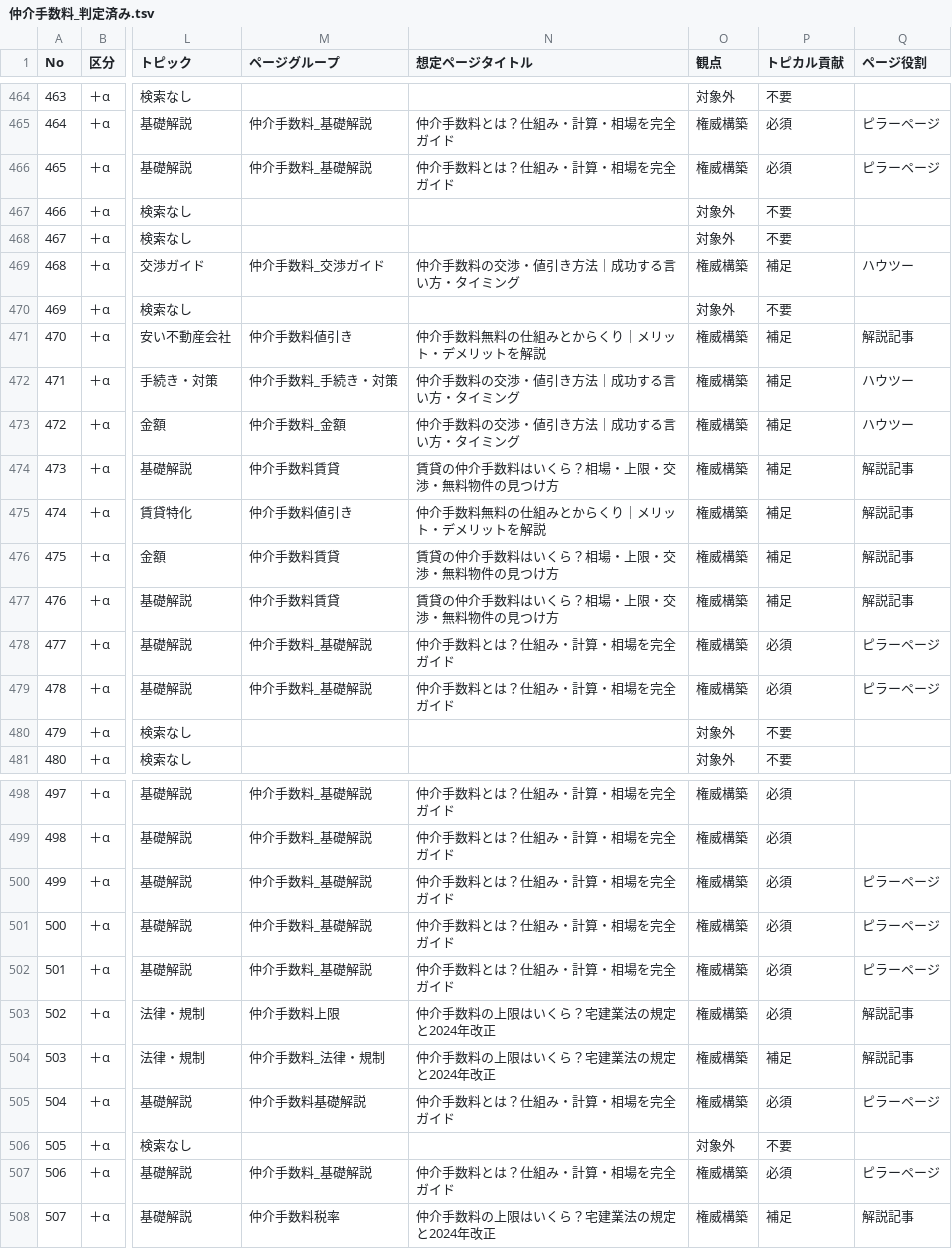
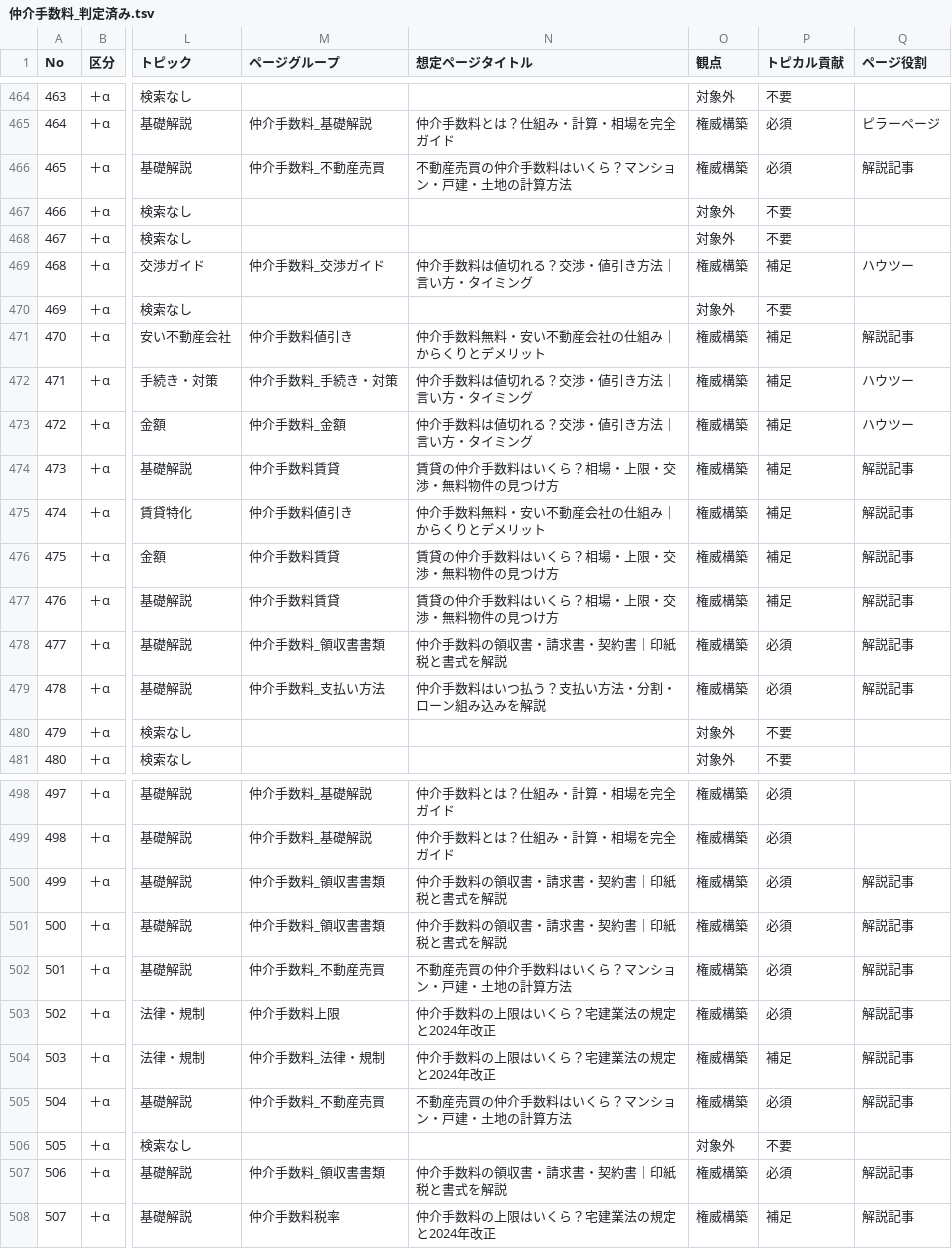
Before and after one commit to startup-test-test/real-estate-app, a TSV file: ooya-dx_2026/docs/100_SEOキーワード/キーワード分類/仲介手数料_判定済み.tsv, drawn as a sheet; only a part is shown, gaps mark what is left out; the diff covers the shown part only; the diff names each change by its address in the sheet, - before the commit and + after, or states it on an @@ line.

```diff
--- a/ooya-dx_2026/docs/100_SEOキーワード/キーワード分類/仲介手数料_判定済み.tsv
+++ b/ooya-dx_2026/docs/100_SEOキーワード/キーワード分類/仲介手数料_判定済み.tsv
-M466 (ページグループ): 仲介手数料_基礎解説
+M466 (ページグループ): 仲介手数料_不動産売買
-N466 (想定ページタイトル): 仲介手数料とは？仕組み・計算・相場を完全ガイド
+N466 (想定ページタイトル): 不動産売買の仲介手数料はいくら？マンション・戸建・土地の計算方法
-Q466 (ページ役割): ピラーページ
+Q466 (ページ役割): 解説記事
-N469 (想定ページタイトル): 仲介手数料の交渉・値引き方法｜成功する言い方・タイミング
+N469 (想定ページタイトル): 仲介手数料は値切れる？交渉・値引き方法｜言い方・タイミング
-N471 (想定ページタイトル): 仲介手数料無料の仕組みとからくり｜メリット・デメリットを解説
+N471 (想定ページタイトル): 仲介手数料無料・安い不動産会社の仕組み｜からくりとデメリット
-N472:N473 (想定ページタイトル): 仲介手数料の交渉・値引き方法｜成功する言い方・タイミング
+N472:N473 (想定ページタイトル): 仲介手数料は値切れる？交渉・値引き方法｜言い方・タイミング
-N475 (想定ページタイトル): 仲介手数料無料の仕組みとからくり｜メリット・デメリットを解説
+N475 (想定ページタイトル): 仲介手数料無料・安い不動産会社の仕組み｜からくりとデメリット
-M478 (ページグループ): 仲介手数料_基礎解説
+M478 (ページグループ): 仲介手数料_領収書書類
-N478 (想定ページタイトル): 仲介手数料とは？仕組み・計算・相場を完全ガイド
+N478 (想定ページタイトル): 仲介手数料の領収書・請求書・契約書｜印紙税と書式を解説
-Q478:Q479 (ページ役割): ピラーページ
+Q478:Q479 (ページ役割): 解説記事
-M479 (ページグループ): 仲介手数料_基礎解説
+M479 (ページグループ): 仲介手数料_支払い方法
-N479 (想定ページタイトル): 仲介手数料とは？仕組み・計算・相場を完全ガイド
+N479 (想定ページタイトル): 仲介手数料はいつ払う？支払い方法・分割・ローン組み込みを解説
-M500:M501 (ページグループ): 仲介手数料_基礎解説
+M500:M501 (ページグループ): 仲介手数料_領収書書類
-N500:N501 (想定ページタイトル): 仲介手数料とは？仕組み・計算・相場を完全ガイド
+N500:N501 (想定ページタイトル): 仲介手数料の領収書・請求書・契約書｜印紙税と書式を解説
-Q500:Q502 (ページ役割): ピラーページ
+Q500:Q502 (ページ役割): 解説記事
-M502 (ページグループ): 仲介手数料_基礎解説
+M502 (ページグループ): 仲介手数料_不動産売買
-N502 (想定ページタイトル): 仲介手数料とは？仕組み・計算・相場を完全ガイド
+N502 (想定ページタイトル): 不動産売買の仲介手数料はいくら？マンション・戸建・土地の計算方法
-M505 (ページグループ): 仲介手数料基礎解説
+M505 (ページグループ): 仲介手数料_不動産売買
-N505 (想定ページタイトル): 仲介手数料とは？仕組み・計算・相場を完全ガイド
+N505 (想定ページタイトル): 不動産売買の仲介手数料はいくら？マンション・戸建・土地の計算方法
-Q505 (ページ役割): ピラーページ
+Q505 (ページ役割): 解説記事
-M507 (ページグループ): 仲介手数料_基礎解説
+M507 (ページグループ): 仲介手数料_領収書書類
-N507 (想定ページタイトル): 仲介手数料とは？仕組み・計算・相場を完全ガイド
+N507 (想定ページタイトル): 仲介手数料の領収書・請求書・契約書｜印紙税と書式を解説
-Q507 (ページ役割): ピラーページ
+Q507 (ページ役割): 解説記事
```
Also changed, not shown: 170 edited cells elsewhere in this file, 3 other files.
